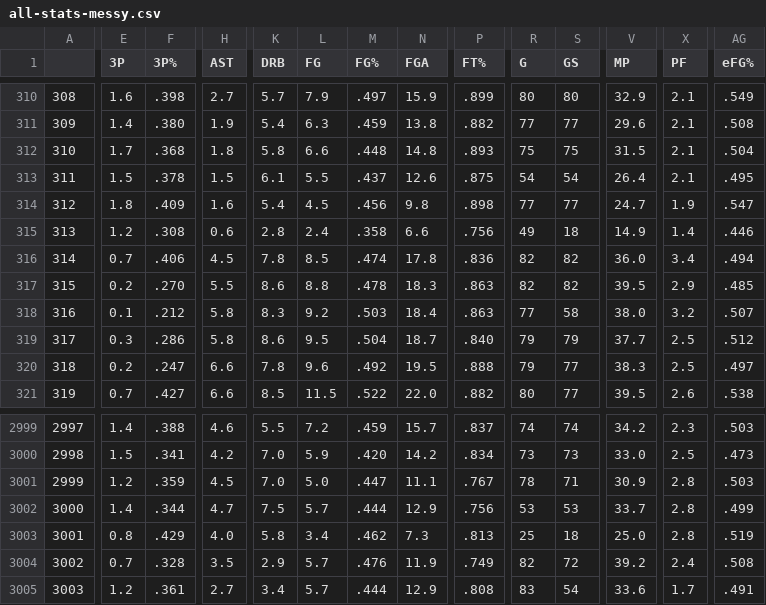
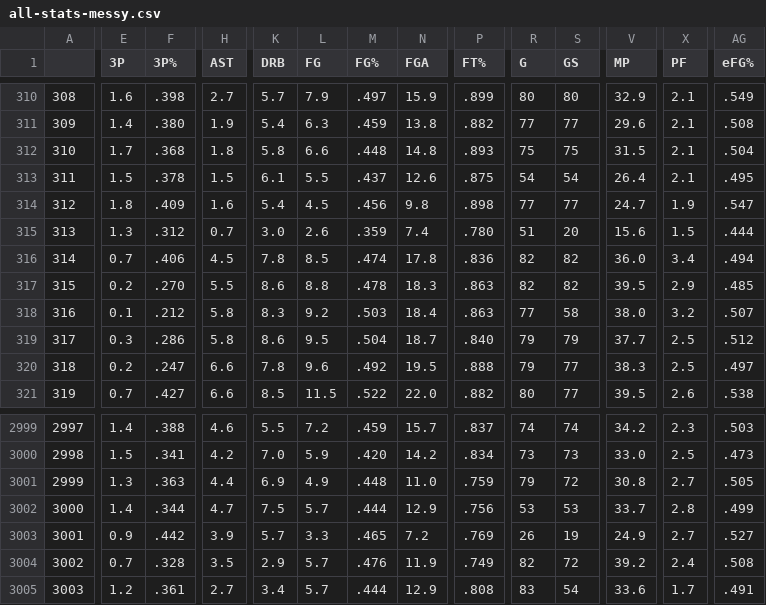
Before and after one commit to dradamski/capstone-one, a CSV file: all-stats-messy.csv, drawn as a sheet; only a part is shown, gaps mark what is left out; the diff covers the shown part only; the diff names each change by its address in the sheet, - before the commit and + after, or states it on an @@ line.

```diff
--- a/all-stats-messy.csv
+++ b/all-stats-messy.csv
-E315 (3P): 1.2
+E315 (3P): 1.3
-F315 (3P%): .308
+F315 (3P%): .312
-H315 (AST): 0.6
+H315 (AST): 0.7
-K315 (DRB): 2.8
+K315 (DRB): 3.0
-L315 (FG): 2.4
+L315 (FG): 2.6
-M315 (FG%): .358
+M315 (FG%): .359
-N315 (FGA): 6.6
+N315 (FGA): 7.4
-P315 (FT%): .756
+P315 (FT%): .780
-R315 (G): 49
+R315 (G): 51
-S315 (GS): 18
+S315 (GS): 20
-V315 (MP): 14.9
+V315 (MP): 15.6
-X315 (PF): 1.4
+X315 (PF): 1.5
-AG315 (eFG%): .446
+AG315 (eFG%): .444
-E3001 (3P): 1.2
+E3001 (3P): 1.3
-F3001 (3P%): .359
+F3001 (3P%): .363
-H3001 (AST): 4.5
+H3001 (AST): 4.4
-K3001 (DRB): 7.0
+K3001 (DRB): 6.9
-L3001 (FG): 5.0
+L3001 (FG): 4.9
-M3001 (FG%): .447
+M3001 (FG%): .448
-N3001 (FGA): 11.1
+N3001 (FGA): 11.0
-P3001 (FT%): .767
+P3001 (FT%): .759
-R3001 (G): 78
+R3001 (G): 79
-S3001 (GS): 71
+S3001 (GS): 72
-V3001 (MP): 30.9
+V3001 (MP): 30.8
-X3001 (PF): 2.8
+X3001 (PF): 2.7
-AG3001 (eFG%): .503
+AG3001 (eFG%): .505
-E3003 (3P): 0.8
+E3003 (3P): 0.9
-F3003 (3P%): .429
+F3003 (3P%): .442
-H3003 (AST): 4.0
+H3003 (AST): 3.9
-K3003 (DRB): 5.8
+K3003 (DRB): 5.7
-L3003 (FG): 3.4
+L3003 (FG): 3.3
-M3003 (FG%): .462
+M3003 (FG%): .465
-N3003 (FGA): 7.3
+N3003 (FGA): 7.2
-P3003 (FT%): .813
+P3003 (FT%): .769
-R3003 (G): 25
+R3003 (G): 26
-S3003 (GS): 18
+S3003 (GS): 19
-V3003 (MP): 25.0
+V3003 (MP): 24.9
-X3003 (PF): 2.8
+X3003 (PF): 2.7
-AG3003 (eFG%): .519
+AG3003 (eFG%): .527
```
Also changed, not shown: 102 edited cells elsewhere in this file, 2 other files.
